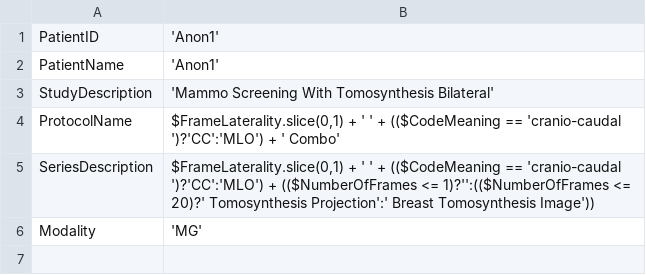
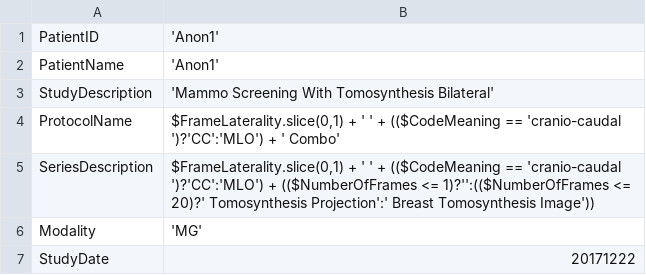
Before and after one commit to quinton-ashley/automadicom, a CSV file: usr/rules.csv, drawn as a sheet; the diff names each change by its address in the sheet, - before the commit and + after, or states it on an @@ line.

```diff
--- a/usr/rules.csv
+++ b/usr/rules.csv
+row 7: StudyDate | 20171222
```
Also changed, not shown: 2 other files.
